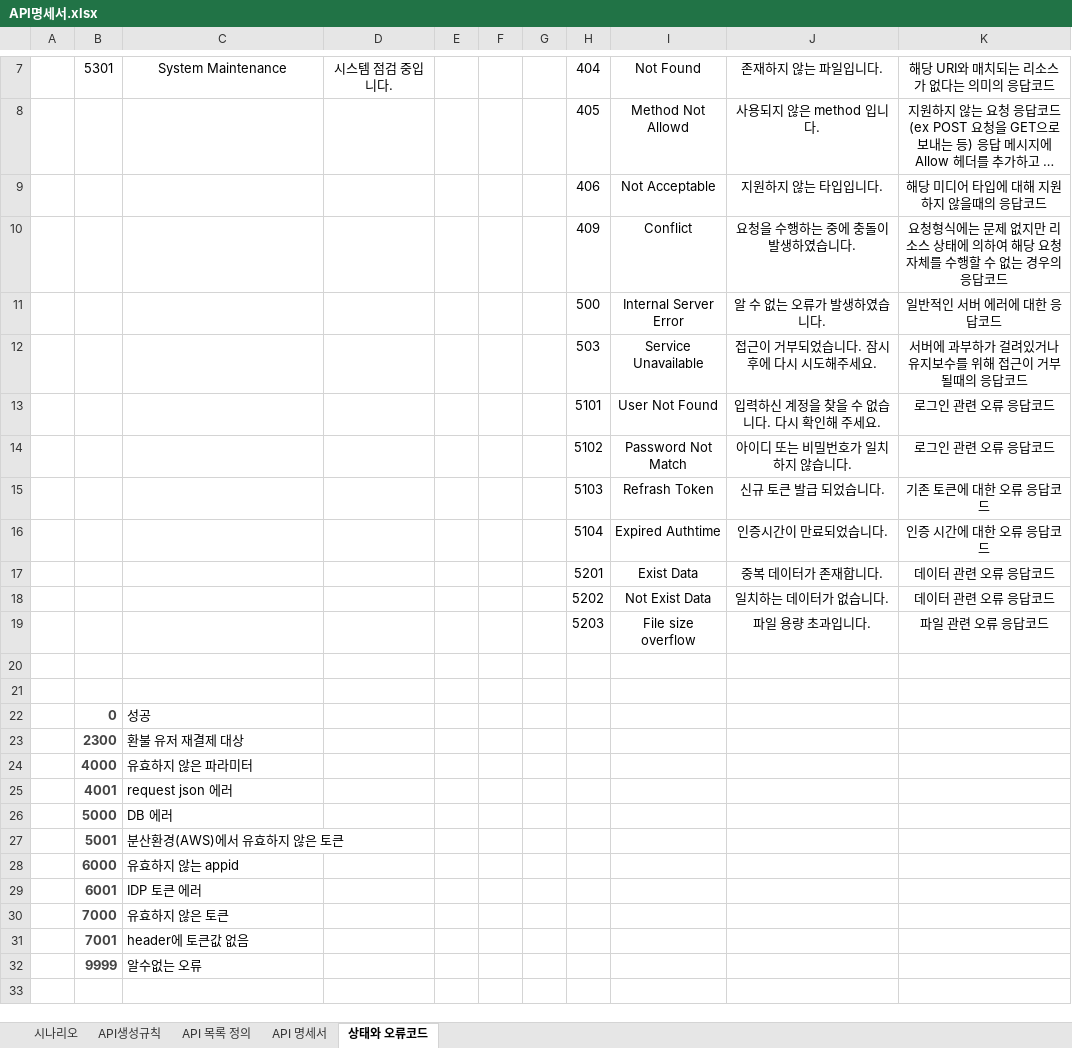
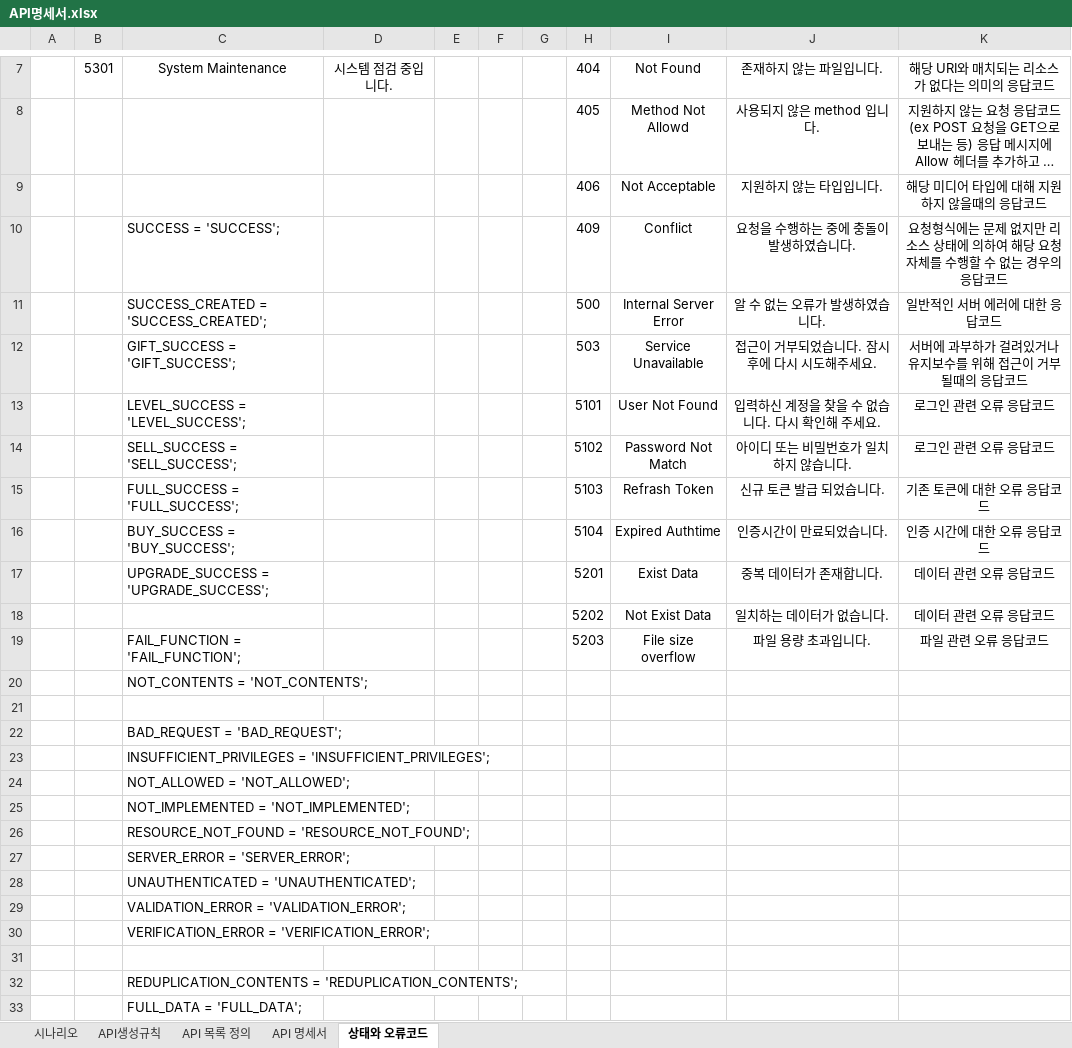
Before and after one commit to pgh97/game-project, an Excel workbook: docs/APIDocs/API명세서.xlsx, sheet 상태와 오류코드, drawn as a sheet; only a part is shown, gaps mark what is left out; long unchanged cells end in …; values as stored, in another font and other column widths than the file's, no borders; removed rows and columns are numbered as before the commit, all else as after; the diff covers the shown part only; the diff names each change by its address in the sheet, - before the commit and + after, or states it on an @@ line.

```diff
--- a/docs/APIDocs/API명세서.xlsx (sheet 상태와 오류코드)
+++ b/docs/APIDocs/API명세서.xlsx (sheet 상태와 오류코드)
-C10: (empty)
+C10: SUCCESS = 'SUCCESS';
-C11: (empty)
+C11: SUCCESS_CREATED = 'SUCCESS_CREATED';
-C12: (empty)
+C12: GIFT_SUCCESS = 'GIFT_SUCCESS';
-C13: (empty)
+C13: LEVEL_SUCCESS = 'LEVEL_SUCCESS';
-C14: (empty)
+C14: SELL_SUCCESS = 'SELL_SUCCESS';
-C15: (empty)
+C15: FULL_SUCCESS = 'FULL_SUCCESS';
-C16: (empty)
+C16: BUY_SUCCESS = 'BUY_SUCCESS';
-C17: (empty)
+C17: UPGRADE_SUCCESS = 'UPGRADE_SUCCESS';
-C19: (empty)
+C19: FAIL_FUNCTION = 'FAIL_FUNCTION';
+row 20:  |  | NOT_CONTENTS = 'NOT_CONTENTS';
+row 22:  |  | BAD_REQUEST = 'BAD_REQUEST';
+row 23:  |  | INSUFFICIENT_PRIVILEGES = 'INSUFFICIENT_PRIVILEGES';
+row 24:  |  | NOT_ALLOWED = 'NOT_ALLOWED';
+row 25:  |  | NOT_IMPLEMENTED = 'NOT_IMPLEMENTED';
+row 26:  |  | RESOURCE_NOT_FOUND = 'RESOURCE_NOT_FOUND';
+row 27:  |  | SERVER_ERROR = 'SERVER_ERROR';
+row 28:  |  | UNAUTHENTICATED = 'UNAUTHENTICATED';
+row 29:  |  | VALIDATION_ERROR = 'VALIDATION_ERROR';
+row 30:  |  | VERIFICATION_ERROR = 'VERIFICATION_ERROR';
-row 22:  | 0 | 성공
-row 23:  | 2300 | 환불 유저 재결제 대상
-row 24:  | 4000 | 유효하지 않은 파라미터
-row 25:  | 4001 | request json 에러
-row 26:  | 5000 | DB 에러
-row 27:  | 5001 | 분산환경(AWS)에서 유효하지 않은 토큰
-row 28:  | 6000 | 유효하지 않는 appid
-row 29:  | 6001 | IDP 토큰 에러
-row 30:  | 7000 | 유효하지 않은 토큰
-row 31:  | 7001 | header에 토큰값 없음
-row 32:  | 9999 | 알수없는 오류
+row 32:  |  | REDUPLICATION_CONTENTS = 'REDUPLICATION_CONTENTS';
+row 33:  |  | FULL_DATA = 'FULL_DATA';
```
Also changed, not shown: 10 added rows elsewhere in this sheet, sheet API 목록 정의, LogTool/docs/log 테이블 정의.xlsx, 31 other files.
